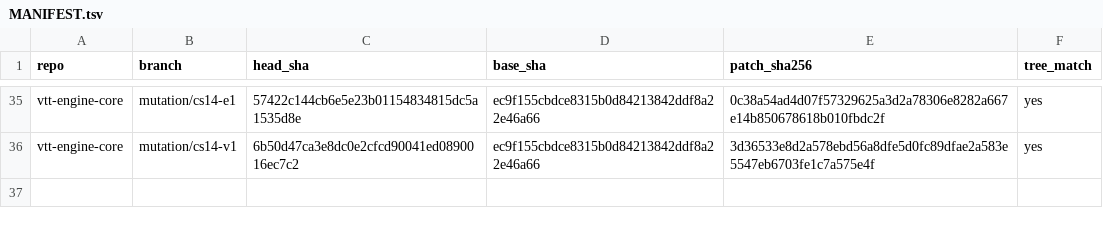
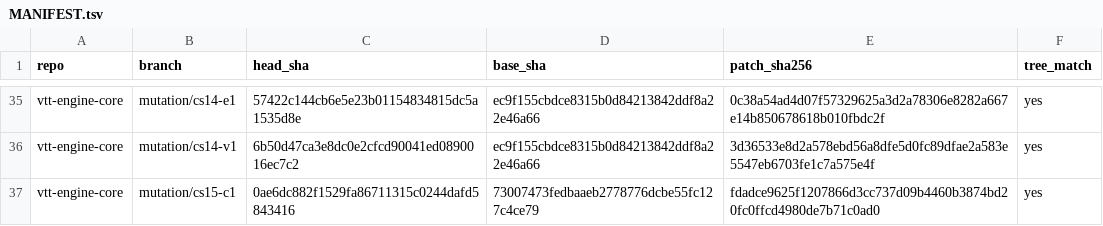
Before and after one commit to kevinburkeland/vtt-engine-core, a TSV file: mutations/MANIFEST.tsv, drawn as a sheet; only a part is shown, gaps mark what is left out; the diff names each change by its address in the sheet, - before the commit and + after, or states it on an @@ line.

Commit message:
Mutation archive: cs15
Signed-off-by: Kevin Burkeland <kevin@burke.land>

```diff
--- a/mutations/MANIFEST.tsv
+++ b/mutations/MANIFEST.tsv
+row 37: vtt-engine-core | mutation/cs15-c1 | 0ae6dc882f1529fa86711315c0244dafd5843416 | 73007473fedbaaeb2778776dcbe55fc127c4ce79 | fdadce9625f1207866d3cc737d09b4460b3874bd20fc0ffcd4980de7b71c0ad0 | yes
```
Also changed, not shown: 1 other file.
